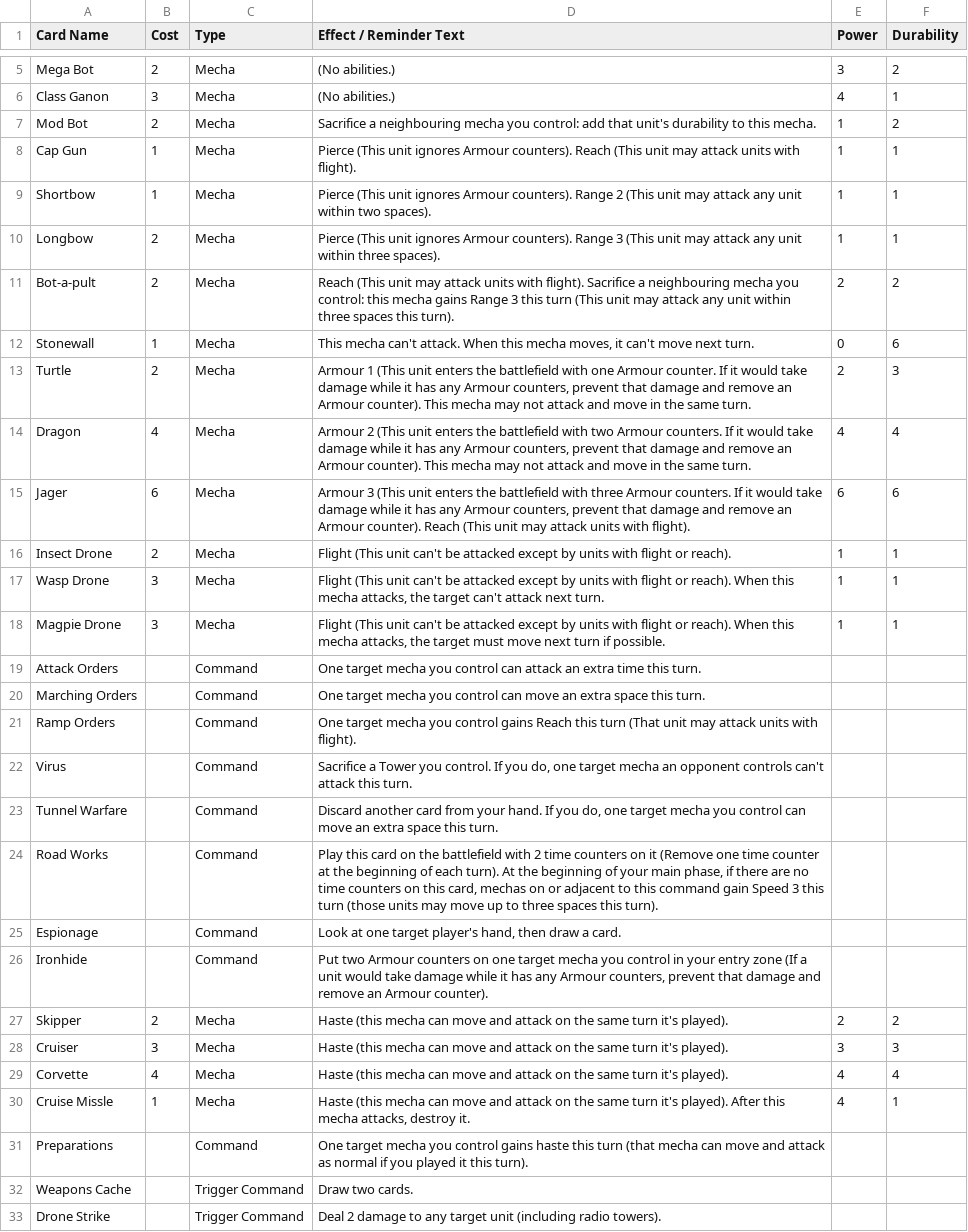
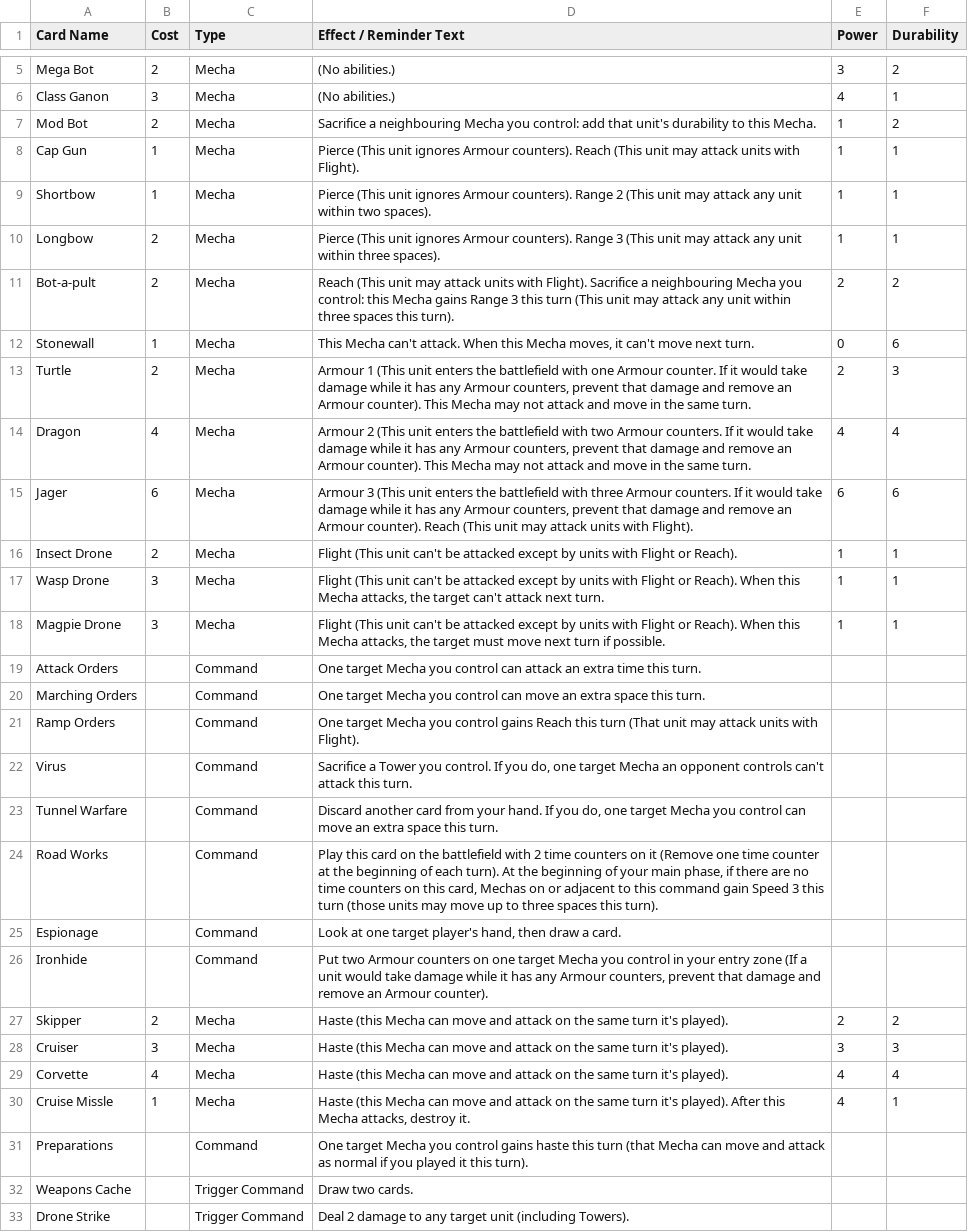
Before and after one commit to krgamestudios/mechaimmensewarfare.com, a CSV file: public_html/cards.csv, drawn as a sheet; only a part is shown, gaps mark what is left out; the diff covers the shown part only; the diff names each change by its address in the sheet, - before the commit and + after, or states it on an @@ line.

Commit message:
Added some cards, fixed capitalisation

```diff
--- a/public_html/cards.csv
+++ b/public_html/cards.csv
-D7 (Effect / Reminder Text): …a neighbouring mecha you control: add that unit's durability to this mecha.
+D7 (Effect / Reminder Text): …a neighbouring Mecha you control: add that unit's durability to this Mecha.
-D8 (Effect / Reminder Text): …units with flight).
+D8 (Effect / Reminder Text): …units with Flight).
-D11 (Effect / Reminder Text): …units with flight). Sacrifice a neighbouring mecha you control: this mecha gains Range…
+D11 (Effect / Reminder Text): …units with Flight). Sacrifice a neighbouring Mecha you control: this Mecha gains Range…
-D12 (Effect / Reminder Text): This mecha can't attack. When this mecha moves, it…
+D12 (Effect / Reminder Text): This Mecha can't attack. When this Mecha moves, it…
-D13 (Effect / Reminder Text): …counter). This mecha may not…
+D13 (Effect / Reminder Text): …counter). This Mecha may not…
-D14 (Effect / Reminder Text): …counter). This mecha may not…
+D14 (Effect / Reminder Text): …counter). This Mecha may not…
-D15 (Effect / Reminder Text): …units with flight).
+D15 (Effect / Reminder Text): …units with Flight).
-D16 (Effect / Reminder Text): …units with flight or reach).
+D16 (Effect / Reminder Text): …units with Flight or Reach).
-D17 (Effect / Reminder Text): …units with flight or reach). When this mecha attacks, the…
+D17 (Effect / Reminder Text): …units with Flight or Reach). When this Mecha attacks, the…
-D18 (Effect / Reminder Text): …units with flight or reach). When this mecha attacks, the…
+D18 (Effect / Reminder Text): …units with Flight or Reach). When this Mecha attacks, the…
-D19 (Effect / Reminder Text): One target mecha you control…
+D19 (Effect / Reminder Text): One target Mecha you control…
-D20 (Effect / Reminder Text): One target mecha you control…
+D20 (Effect / Reminder Text): One target Mecha you control…
-D21 (Effect / Reminder Text): One target mecha you control gains Reach this turn (That unit may attack units with flight).
+D21 (Effect / Reminder Text): One target Mecha you control gains Reach this turn (That unit may attack units with Flight).
-D22 (Effect / Reminder Text): …one target mecha an opponent…
+D22 (Effect / Reminder Text): …one target Mecha an opponent…
-D23 (Effect / Reminder Text): …one target mecha you control…
+D23 (Effect / Reminder Text): …one target Mecha you control…
-D24 (Effect / Reminder Text): …this card, mechas on or…
+D24 (Effect / Reminder Text): …this card, Mechas on or…
-D26 (Effect / Reminder Text): …one target mecha you control…
+D26 (Effect / Reminder Text): …one target Mecha you control…
-D27:D29 (Effect / Reminder Text): Haste (this mecha can move…
+D27:D29 (Effect / Reminder Text): Haste (this Mecha can move…
-D30 (Effect / Reminder Text): Haste (this mecha can move and attack on the same turn it's played). After this mecha attacks, destroy…
+D30 (Effect / Reminder Text): Haste (this Mecha can move and attack on the same turn it's played). After this Mecha attacks, destroy…
-D31 (Effect / Reminder Text): One target mecha you control gains haste this turn (that mecha can move…
+D31 (Effect / Reminder Text): One target Mecha you control gains haste this turn (that Mecha can move…
-D33 (Effect / Reminder Text): …unit (including radio towers).
+D33 (Effect / Reminder Text): …unit (including Towers).
```
Also changed, not shown: 6 edited cells elsewhere in this file, public_html/card_concepts.csv.
